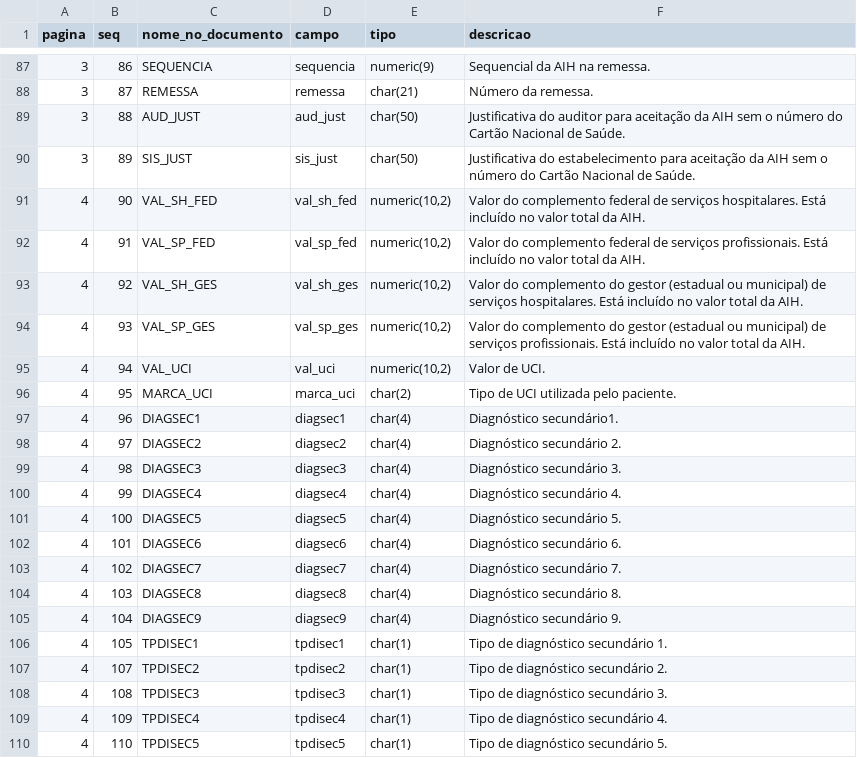
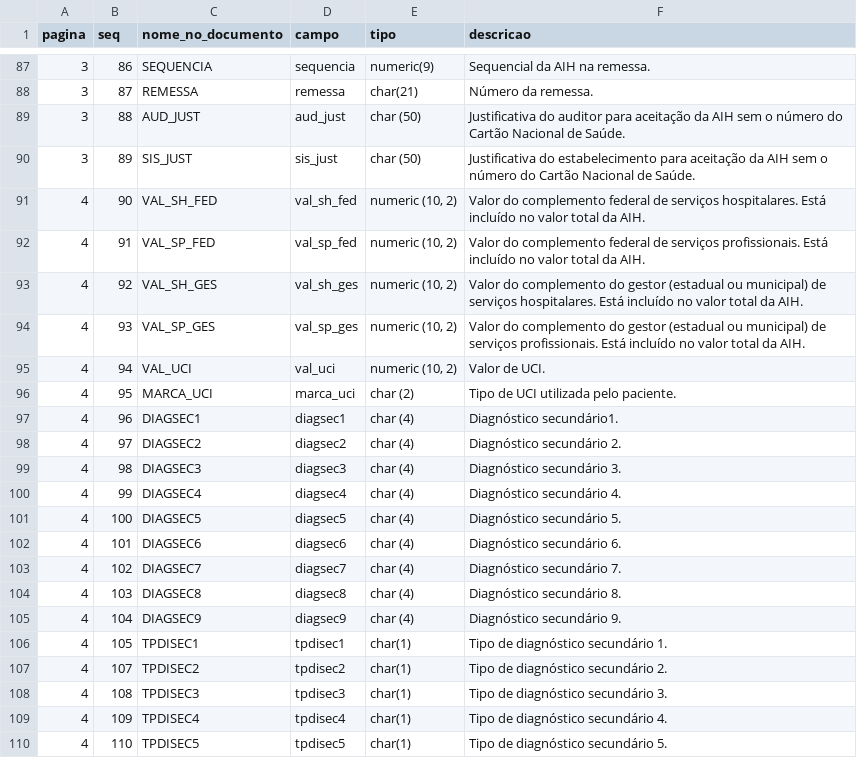
Before and after one commit to marcelaqs/omnisus, a CSV file: evidence/2026-11-18-it-sihsus-1603-layout-rd/tabela1.csv, drawn as a sheet; only a part is shown, gaps mark what is left out.

```diff
--- a/evidence/2026-11-18-it-sihsus-1603-layout-rd/tabela1.csv
+++ b/evidence/2026-11-18-it-sihsus-1603-layout-rd/tabela1.csv
@@ -88,19 +88,19 @@ pagina,seq,nome_no_documento,campo,tipo,descricao
 3,87,REMESSA,remessa,char(21),Número da remessa.
-3,88,AUD_JUST,aud_just,char(50),Justificativa do auditor para aceitação da AIH sem o número do Cartão Nacional de Saúde.
-3,89,SIS_JUST,sis_just,char(50),Justificativa do estabelecimento para aceitação da AIH sem o número do Cartão Nacional de Saúde.
-4,90,VAL_SH_FED,val_sh_fed,"numeric(10,2)",Valor do complemento federal de serviços hospitalares. Está incluído no valor total da AIH.
-4,91,VAL_SP_FED,val_sp_fed,"numeric(10,2)",Valor do complemento federal de serviços profissionais. Está incluído no valor total da AIH.
-4,92,VAL_SH_GES,val_sh_ges,"numeric(10,2)",Valor do complemento do gestor (estadual ou municipal) de serviços hospitalares. Está incluído no valor total da AIH.
-4,93,VAL_SP_GES,val_sp_ges,"numeric(10,2)",Valor do complemento do gestor (estadual ou municipal) de serviços profissionais. Está incluído no valor total da AIH.
-4,94,VAL_UCI,val_uci,"numeric(10,2)",Valor de UCI.
-4,95,MARCA_UCI,marca_uci,char(2),Tipo de UCI utilizada pelo paciente.
-4,96,DIAGSEC1,diagsec1,char(4),Diagnóstico secundário1.
-4,97,DIAGSEC2,diagsec2,char(4),Diagnóstico secundário 2.
-4,98,DIAGSEC3,diagsec3,char(4),Diagnóstico secundário 3.
-4,99,DIAGSEC4,diagsec4,char(4),Diagnóstico secundário 4.
-4,100,DIAGSEC5,diagsec5,char(4),Diagnóstico secundário 5.
-4,101,DIAGSEC6,diagsec6,char(4),Diagnóstico secundário 6.
-4,102,DIAGSEC7,diagsec7,char(4),Diagnóstico secundário 7.
-4,103,DIAGSEC8,diagsec8,char(4),Diagnóstico secundário 8.
-4,104,DIAGSEC9,diagsec9,char(4),Diagnóstico secundário 9.
+3,88,AUD_JUST,aud_just,char (50),Justificativa do auditor para aceitação da AIH sem o número do Cartão Nacional de Saúde.
+3,89,SIS_JUST,sis_just,char (50),Justificativa do estabelecimento para aceitação da AIH sem o número do Cartão Nacional de Saúde.
+4,90,VAL_SH_FED,val_sh_fed,"numeric (10, 2)",Valor do complemento federal de serviços hospitalares. Está incluído no valor total da AIH.
+4,91,VAL_SP_FED,val_sp_fed,"numeric (10, 2)",Valor do complemento federal de serviços profissionais. Está incluído no valor total da AIH.
+4,92,VAL_SH_GES,val_sh_ges,"numeric (10, 2)",Valor do complemento do gestor (estadual ou municipal) de serviços hospitalares. Está incluído no valor total da AIH.
+4,93,VAL_SP_GES,val_sp_ges,"numeric (10, 2)",Valor do complemento do gestor (estadual ou municipal) de serviços profissionais. Está incluído no valor total da AIH.
+4,94,VAL_UCI,val_uci,"numeric (10, 2)",Valor de UCI.
+4,95,MARCA_UCI,marca_uci,char (2),Tipo de UCI utilizada pelo paciente.
+4,96,DIAGSEC1,diagsec1,char (4),Diagnóstico secundário1.
+4,97,DIAGSEC2,diagsec2,char (4),Diagnóstico secundário 2.
+4,98,DIAGSEC3,diagsec3,char (4),Diagnóstico secundário 3.
+4,99,DIAGSEC4,diagsec4,char (4),Diagnóstico secundário 4.
+4,100,DIAGSEC5,diagsec5,char (4),Diagnóstico secundário 5.
+4,101,DIAGSEC6,diagsec6,char (4),Diagnóstico secundário 6.
+4,102,DIAGSEC7,diagsec7,char (4),Diagnóstico secundário 7.
+4,103,DIAGSEC8,diagsec8,char (4),Diagnóstico secundário 8.
+4,104,DIAGSEC9,diagsec9,char (4),Diagnóstico secundário 9.
 4,105,TPDISEC1,tpdisec1,char(1),Tipo de diagnóstico secundário 1.
```
Also changed, not shown: 9 other files.
